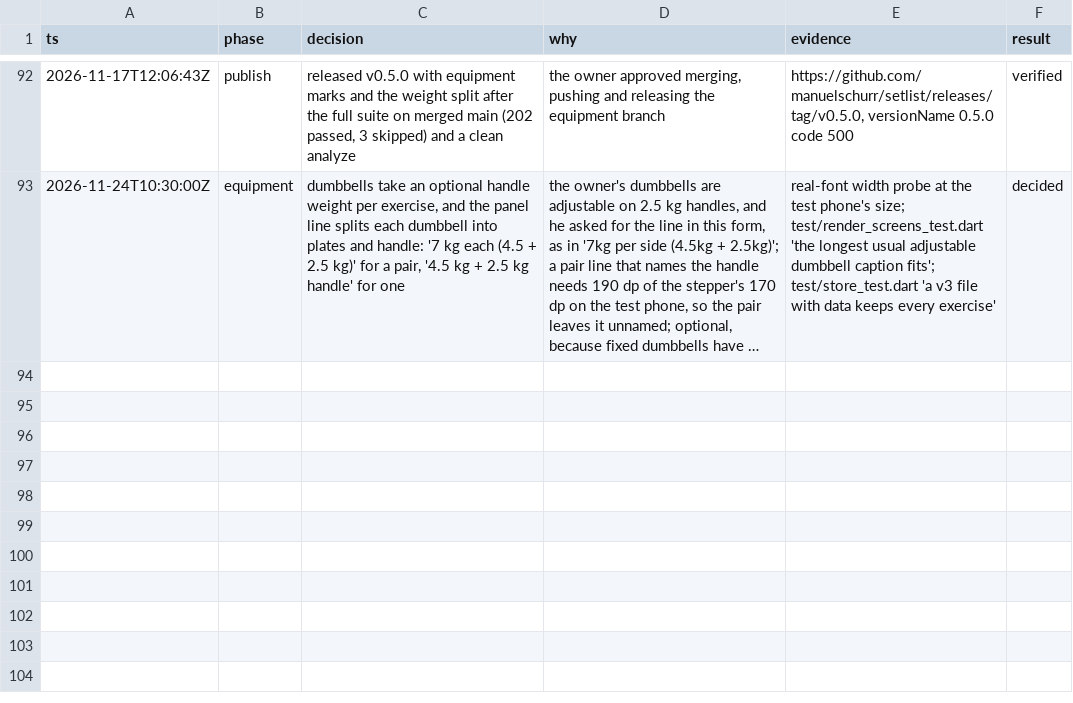
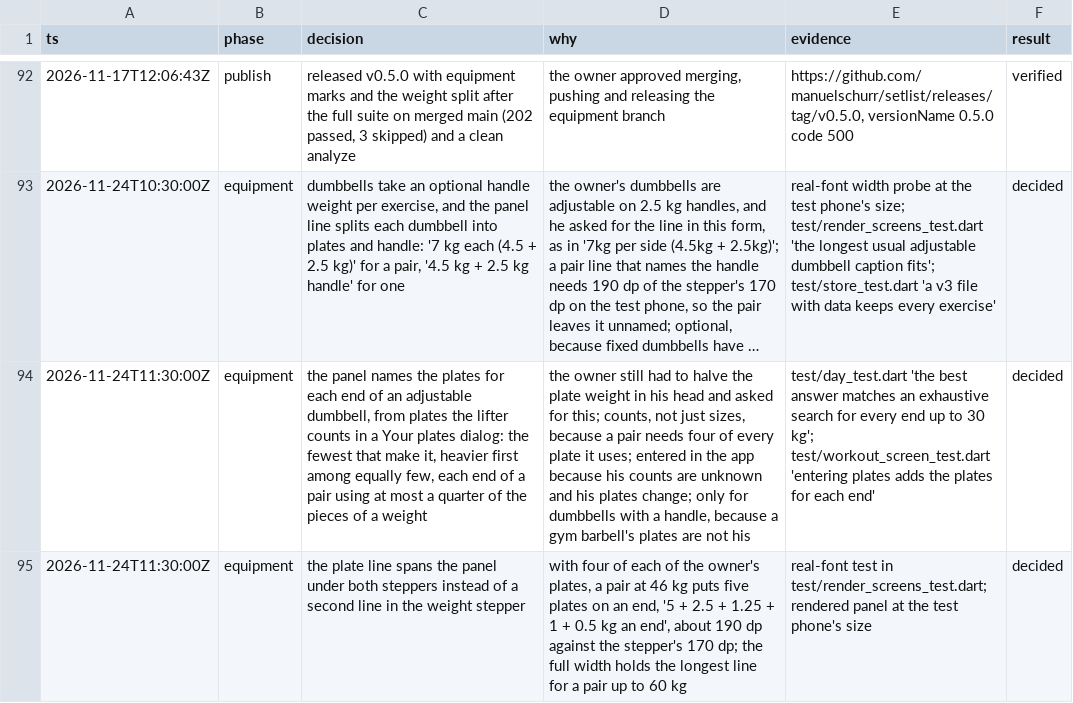
Before and after one commit to manuelschurr/setlist, a TSV file: docs/decisions.tsv, drawn as a sheet; only a part is shown, gaps mark what is left out; long unchanged cells end in …; the diff names each change by its address in the sheet, - before the commit and + after, or states it on an @@ line.

```diff
--- a/docs/decisions.tsv
+++ b/docs/decisions.tsv
+row 94: 2026-11-24T11:30:00Z | equipment | the panel names the plates for each end of an adjustable dumbbell, from plates the lifter counts in a Your plates dialog: the fewest that make it, heavier first among equally few, each end of a pair using at most a quarter of the pieces of a weight | the owner still had to halve the plate weight in his head and asked for this; counts, not just sizes, because a pair needs four of every plate it uses; entered in the app because his counts are unknown and his plates change; only for dumbbells with a handle, because a gym barbell's plates are not his | test/day_test.dart 'the best answer matches an exhaustive search for every end up to 30 kg'; test/workout_screen_test.dart 'entering plates adds the plates for each end' | decided
+row 95: 2026-11-24T11:30:00Z | equipment | the plate line spans the panel under both steppers instead of a second line in the weight stepper | with four of each of the owner's plates, a pair at 46 kg puts five plates on an end, '5 + 2.5 + 1.25 + 1 + 0.5 kg an end', about 190 dp against the stepper's 170 dp; the full width holds the longest line for a pair up to 60 kg | real-font test in test/render_screens_test.dart; rendered panel at the test phone's size | decided
```
Also changed, not shown: 2 other files.
